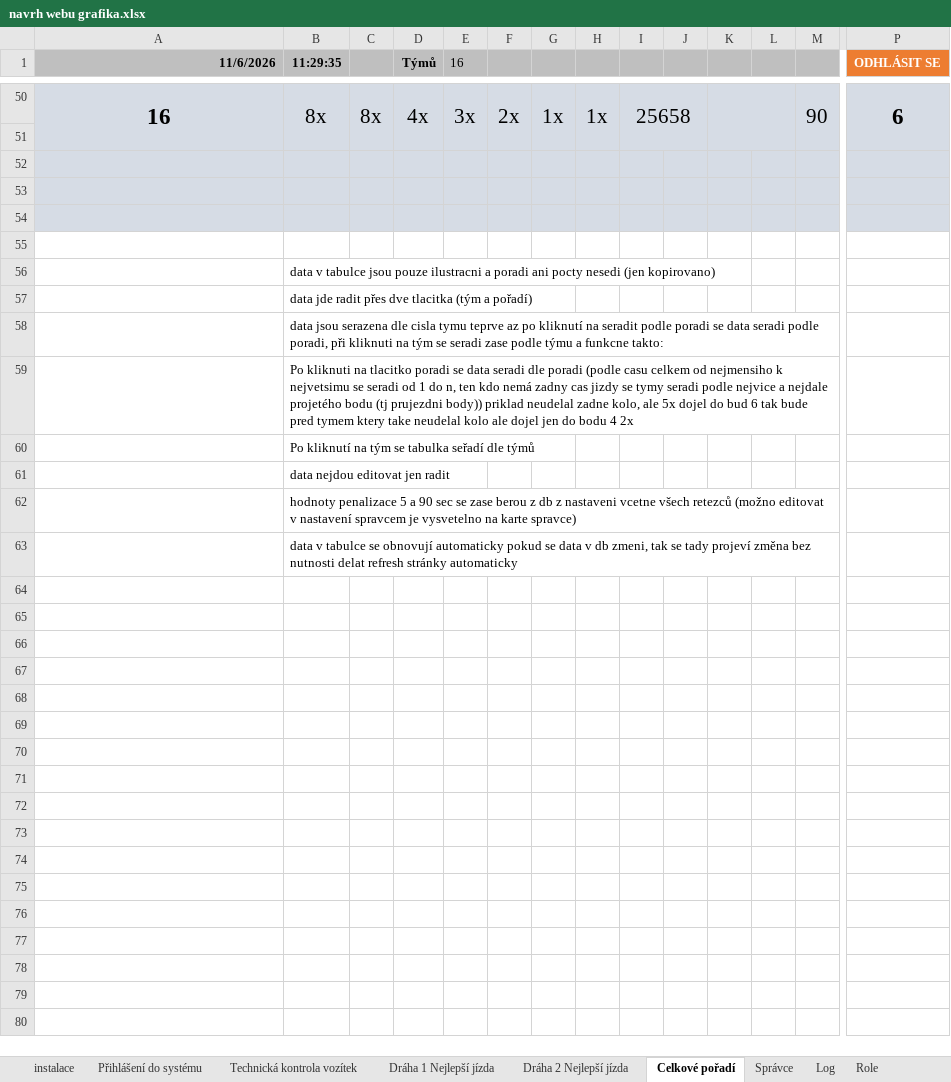
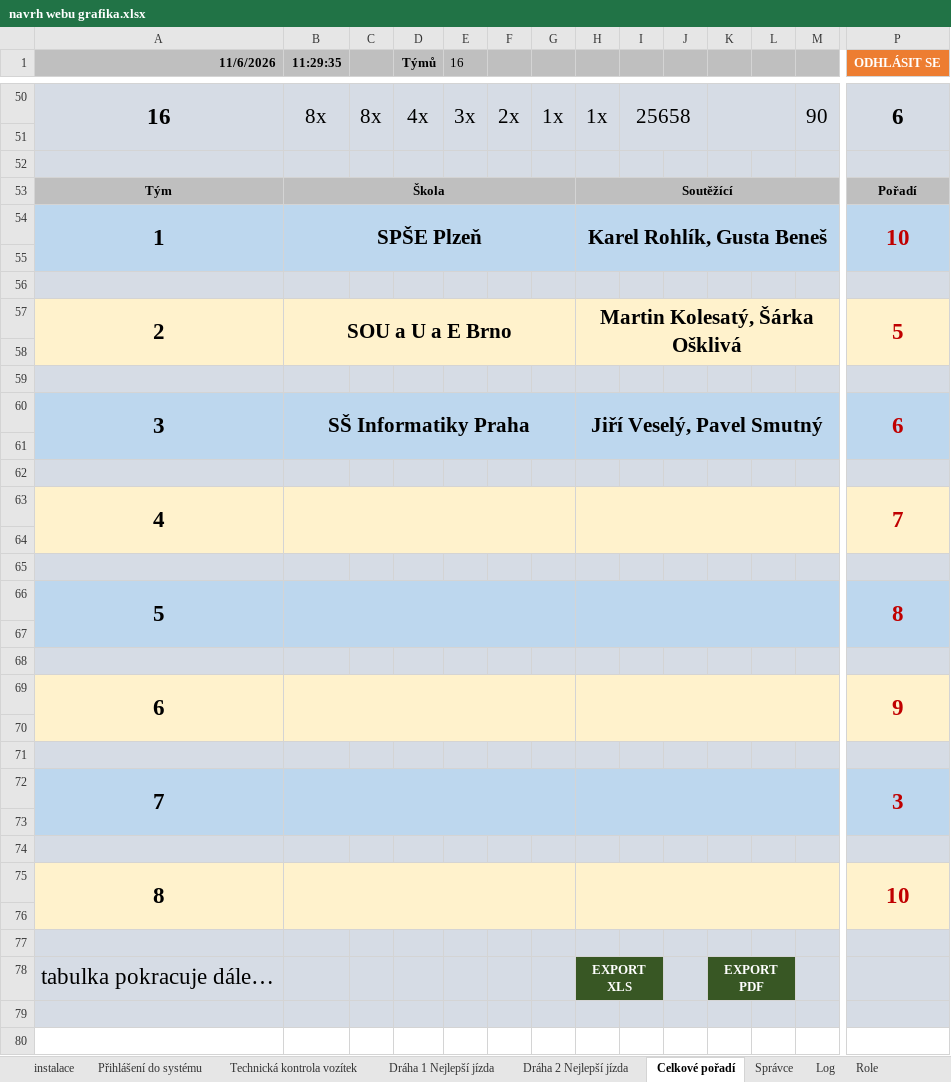
Before and after one commit to pihrt-com/robo, an Excel workbook: design/navrh webu grafika.xlsx, sheet Celkové pořadí, drawn as a sheet; only a part is shown, gaps mark what is left out; the shorter side is filled out with more unchanged rows; values as stored, in another font and other column widths than the file's, no borders; charts and pictures not drawn; addresses are those after the commit; rows hold the shown columns only; the diff covers the shown part only; the diff names each change by its address in the sheet, - before the commit and + after, or states it on an @@ line.

```diff
--- a/design/navrh webu grafika.xlsx (sheet Celkové pořadí)
+++ b/design/navrh webu grafika.xlsx (sheet Celkové pořadí)
+row 53: Tým | Škola |  |  |  |  |  | Soutěžící |  |  |  |  |  | Pořadí
+row 54: 1 | SPŠE Plzeň |  |  |  |  |  | Karel Rohlík, Gusta Beneš |  |  |  |  |  | 10
-A55:P55 fill: #D6DCE5
+A55:P55 fill: #BDD7EE
+row 56: (empty)
+row 57: 2 | SOU a U a E Brno |  |  |  |  |  | Martin Kolesatý, Šárka Ošklivá |  |  |  |  |  | 5
+row 58: (empty)
+row 59: (empty)
+row 60: 3 | SŠ Informatiky Praha |  |  |  |  |  | Jiří Veselý, Pavel Smutný |  |  |  |  |  | 6
+row 61: (empty)
+row 62: (empty)
+row 63: 4 |  |  |  |  |  |  |  |  |  |  |  |  | 7
+row 64: (empty)
+row 65: (empty)
+row 66: 5 |  |  |  |  |  |  |  |  |  |  |  |  | 8
+row 67: (empty)
+row 68: (empty)
+row 69: 6 |  |  |  |  |  |  |  |  |  |  |  |  | 9
+row 70: (empty)
+row 71: (empty)
+row 72: 7 |  |  |  |  |  |  |  |  |  |  |  |  | 3
+row 73: (empty)
+row 74: (empty)
+row 75: 8 |  |  |  |  |  |  |  |  |  |  |  |  | 10
+row 76: (empty)
+row 77: (empty)
+row 78: tabulka pokracuje dále… |  |  |  |  |  |  | EXPORT XLS |  |  | EXPORT PDF
```
Also changed, not shown: 2 added rows and cell formats elsewhere in this sheet, sheet Nastavení jména soutěžících, charts or pictures, 1 other file.
